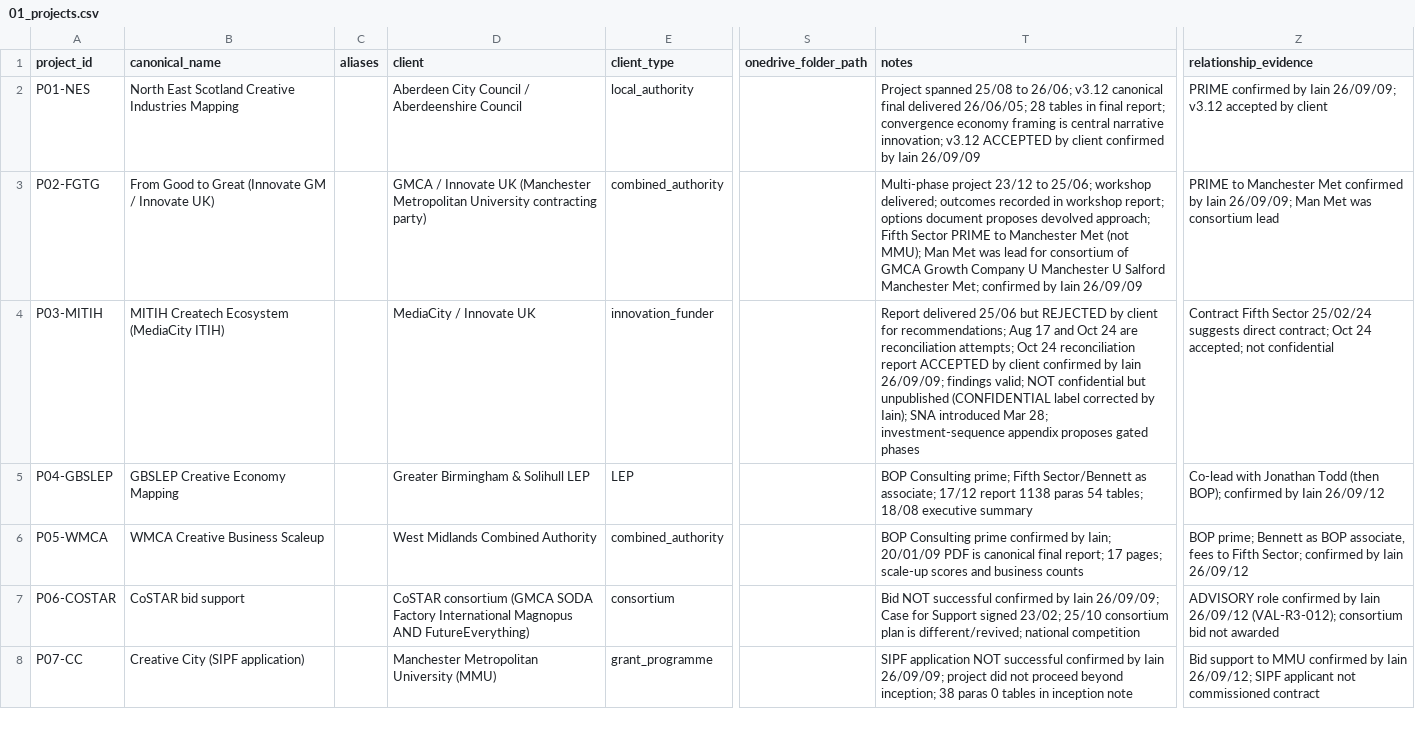
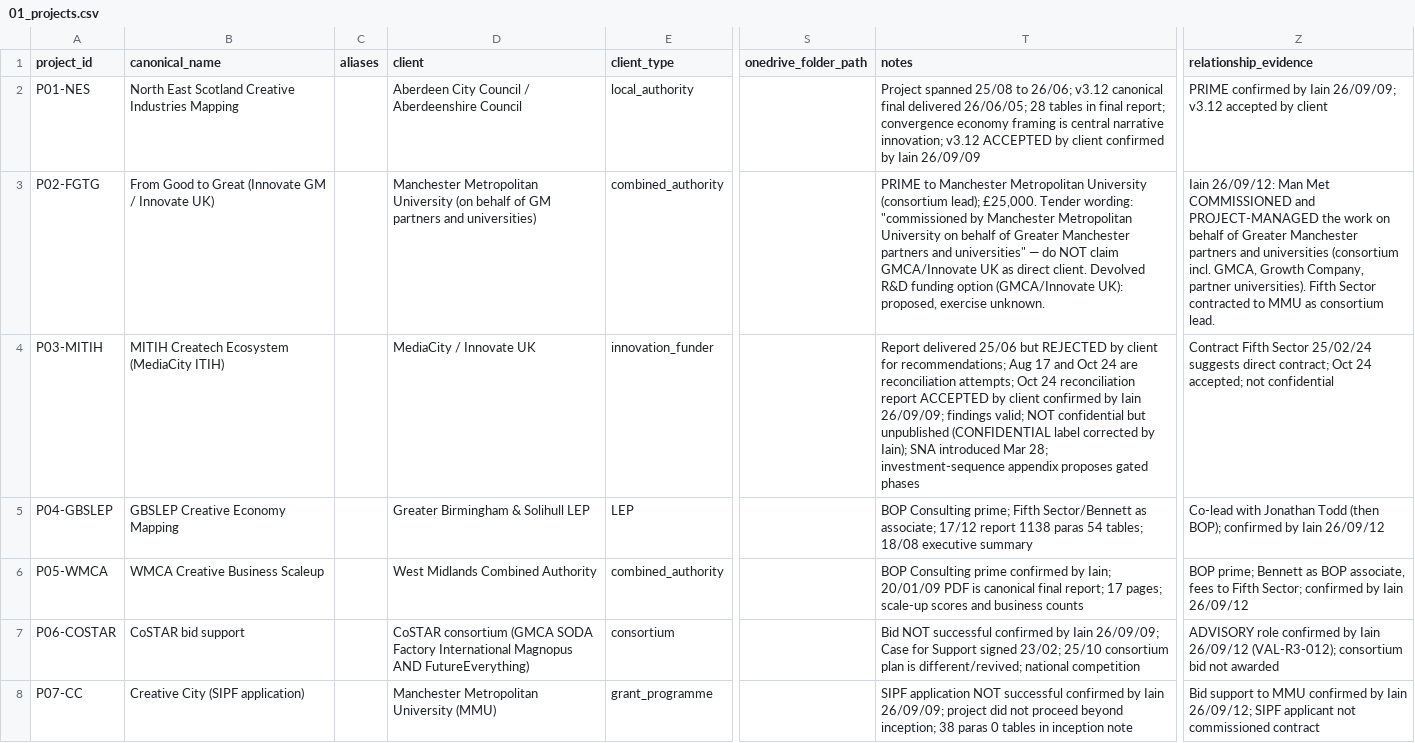
Before and after one commit to iainbe/ProjectClassifier, a CSV file: 01_projects.csv, drawn as a sheet; only a part is shown, gaps mark what is left out; the diff names each change by its address in the sheet, - before the commit and + after, or states it on an @@ line.

```diff
--- a/01_projects.csv
+++ b/01_projects.csv
-D3 (client): GMCA / Innovate UK (Manchester Metropolitan University contracting party)
+D3 (client): Manchester Metropolitan University (on behalf of GM partners and universities)
-T3 (notes): Multi-phase project 23/12 to 25/06; workshop delivered; outcomes recorded in workshop report; options document proposes devolved approach; Fifth Sector PRIME to Manchester Met (not MMU); Man Met was lead for consortium of GMCA Growth Company U Manchester U Salford Manchester Met; confirmed by Iain 26/09/09
+T3 (notes): PRIME to Manchester Metropolitan University (consortium lead); £25,000. Tender wording: "commissioned by Manchester Metropolitan University on behalf of Greater Manchester partners and universities" — do NOT claim GMCA/Innovate UK as direct client. Devolved R&D funding option (GMCA/Innovate UK): proposed, exercise unknown.
-Z3 (relationship_evidence): PRIME to Manchester Met confirmed by Iain 26/09/09; Man Met was consortium lead
+Z3 (relationship_evidence): Iain 26/09/12: Man Met COMMISSIONED and PROJECT-MANAGED the work on behalf of Greater Manchester partners and universities (consortium incl. GMCA, Growth Company, partner universities). Fifth Sector contracted to MMU as consortium lead.
```
Also changed, not shown: 10_review_history.csv, 2 other files.
